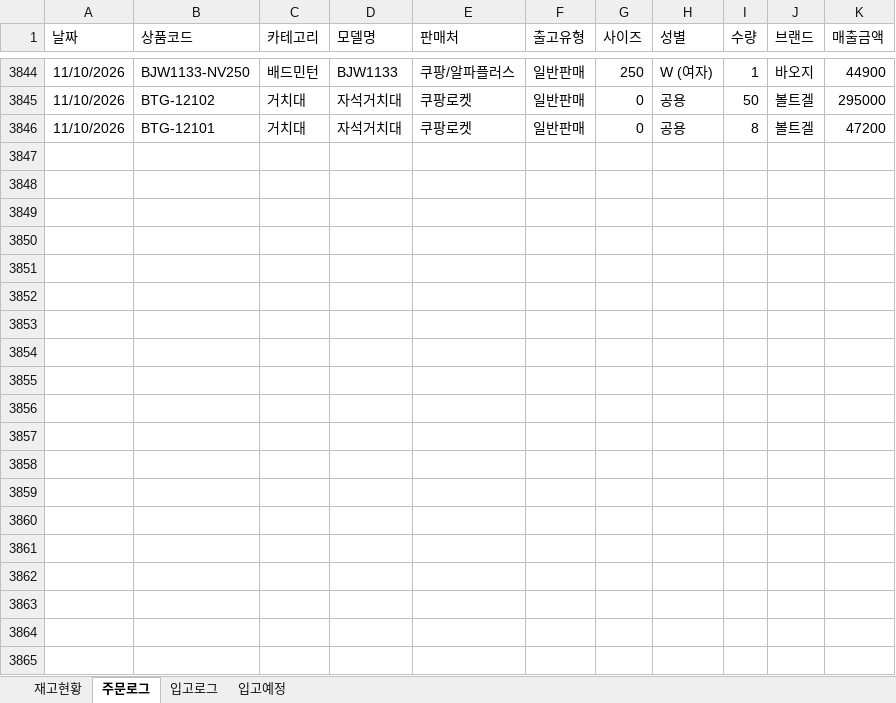
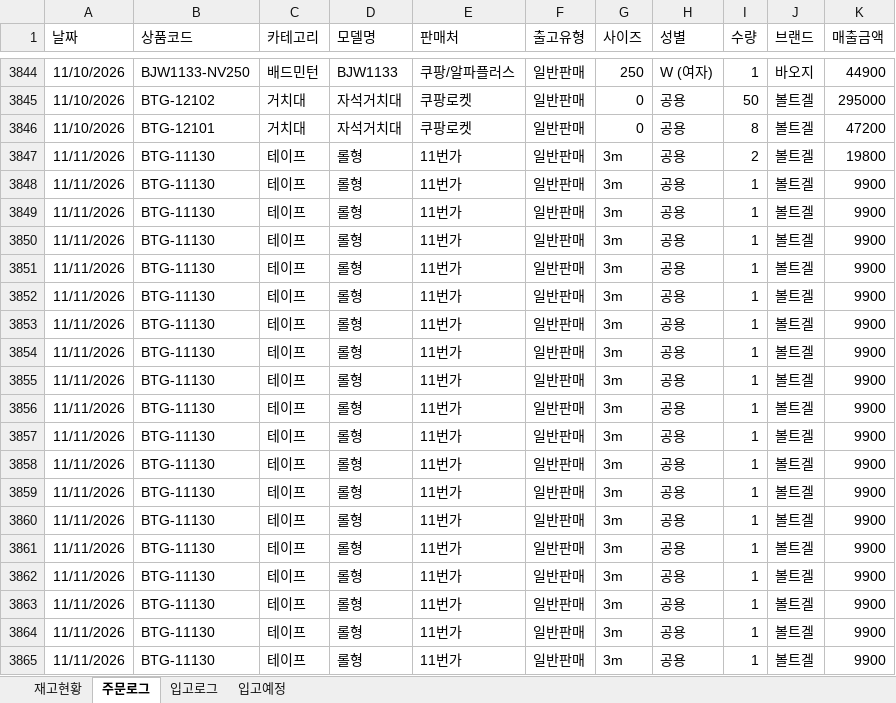
Before and after one commit to dkseotjd0112-max/Baoji-dashboard, an Excel workbook: data_admin.xlsx, sheet 주문로그, drawn as a sheet; only a part is shown, gaps mark what is left out; values as stored, in another font and other column widths than the file's, no borders; the diff covers the shown part only; the diff names each change by its address in the sheet, - before the commit and + after, or states it on an @@ line.

```diff
--- a/data_admin.xlsx (sheet 주문로그)
+++ b/data_admin.xlsx (sheet 주문로그)
+row 3847: 11/11/2026 | BTG-11130 | 테이프 | 롤형 | 11번가 | 일반판매 | 3m | 공용 | 2 | 볼트겔 | 19800
+row 3848: 11/11/2026 | BTG-11130 | 테이프 | 롤형 | 11번가 | 일반판매 | 3m | 공용 | 1 | 볼트겔 | 9900
+row 3849: 11/11/2026 | BTG-11130 | 테이프 | 롤형 | 11번가 | 일반판매 | 3m | 공용 | 1 | 볼트겔 | 9900
+row 3850: 11/11/2026 | BTG-11130 | 테이프 | 롤형 | 11번가 | 일반판매 | 3m | 공용 | 1 | 볼트겔 | 9900
+row 3851: 11/11/2026 | BTG-11130 | 테이프 | 롤형 | 11번가 | 일반판매 | 3m | 공용 | 1 | 볼트겔 | 9900
+row 3852: 11/11/2026 | BTG-11130 | 테이프 | 롤형 | 11번가 | 일반판매 | 3m | 공용 | 1 | 볼트겔 | 9900
+row 3853: 11/11/2026 | BTG-11130 | 테이프 | 롤형 | 11번가 | 일반판매 | 3m | 공용 | 1 | 볼트겔 | 9900
+row 3854: 11/11/2026 | BTG-11130 | 테이프 | 롤형 | 11번가 | 일반판매 | 3m | 공용 | 1 | 볼트겔 | 9900
+row 3855: 11/11/2026 | BTG-11130 | 테이프 | 롤형 | 11번가 | 일반판매 | 3m | 공용 | 1 | 볼트겔 | 9900
+row 3856: 11/11/2026 | BTG-11130 | 테이프 | 롤형 | 11번가 | 일반판매 | 3m | 공용 | 1 | 볼트겔 | 9900
+row 3857: 11/11/2026 | BTG-11130 | 테이프 | 롤형 | 11번가 | 일반판매 | 3m | 공용 | 1 | 볼트겔 | 9900
+row 3858: 11/11/2026 | BTG-11130 | 테이프 | 롤형 | 11번가 | 일반판매 | 3m | 공용 | 1 | 볼트겔 | 9900
+row 3859: 11/11/2026 | BTG-11130 | 테이프 | 롤형 | 11번가 | 일반판매 | 3m | 공용 | 1 | 볼트겔 | 9900
+row 3860: 11/11/2026 | BTG-11130 | 테이프 | 롤형 | 11번가 | 일반판매 | 3m | 공용 | 1 | 볼트겔 | 9900
+row 3861: 11/11/2026 | BTG-11130 | 테이프 | 롤형 | 11번가 | 일반판매 | 3m | 공용 | 1 | 볼트겔 | 9900
+row 3862: 11/11/2026 | BTG-11130 | 테이프 | 롤형 | 11번가 | 일반판매 | 3m | 공용 | 1 | 볼트겔 | 9900
+row 3863: 11/11/2026 | BTG-11130 | 테이프 | 롤형 | 11번가 | 일반판매 | 3m | 공용 | 1 | 볼트겔 | 9900
+row 3864: 11/11/2026 | BTG-11130 | 테이프 | 롤형 | 11번가 | 일반판매 | 3m | 공용 | 1 | 볼트겔 | 9900
+row 3865: 11/11/2026 | BTG-11130 | 테이프 | 롤형 | 11번가 | 일반판매 | 3m | 공용 | 1 | 볼트겔 | 9900
```
Also changed, not shown: 51 added rows elsewhere in this sheet, sheet 재고현황, data_general.xlsx.
